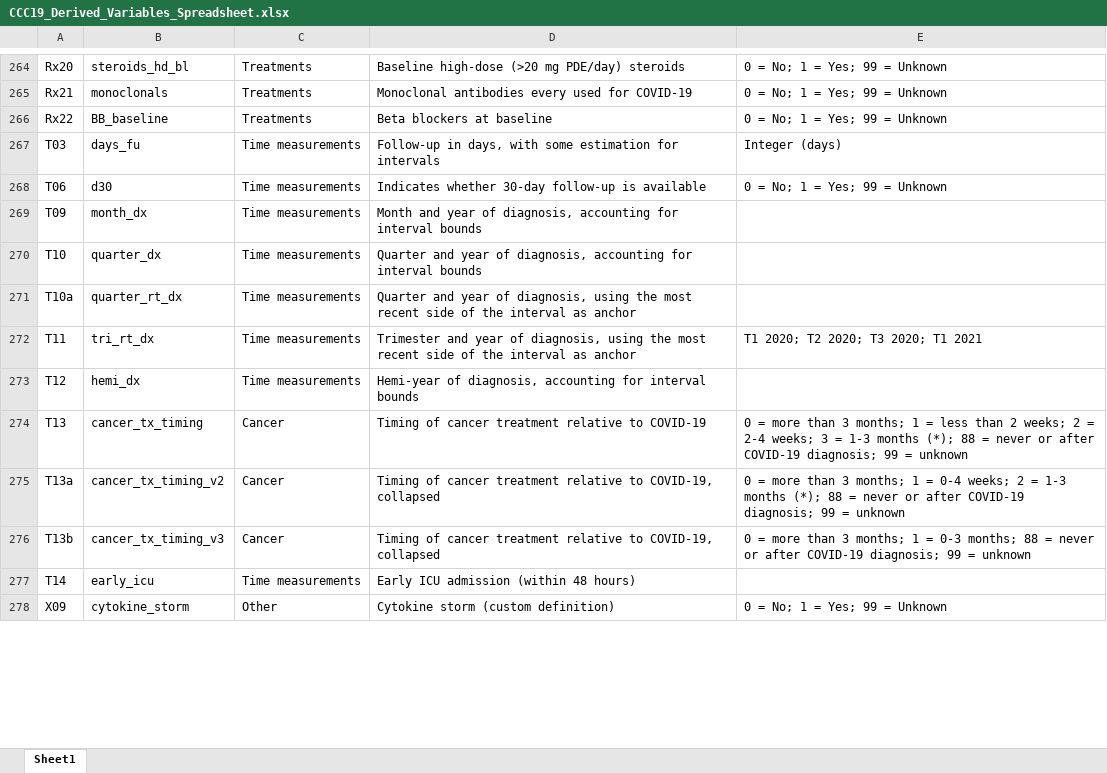
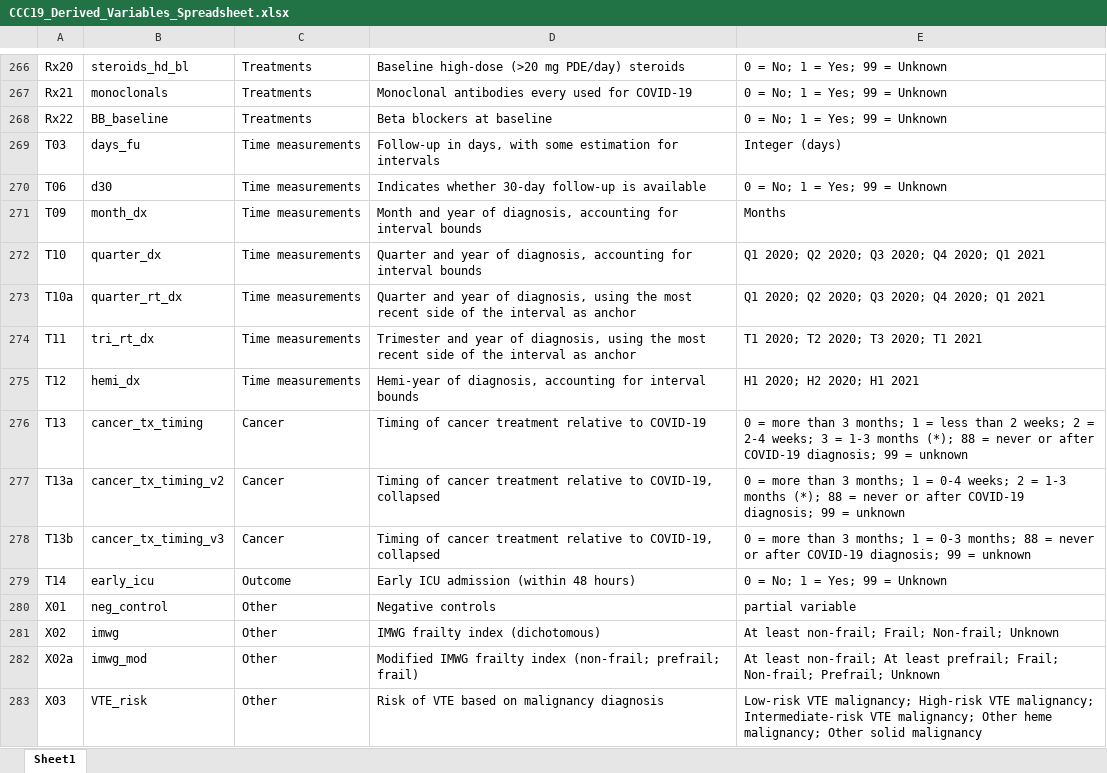
Before and after one commit to covidncancer/CCC19_dictionary, an Excel workbook: CCC19_Derived_Variables_Spreadsheet.xlsx, sheet Sheet1, drawn as a sheet; only a part is shown, gaps mark what is left out; the shorter side is filled out with more unchanged rows; values as stored, in another font and other column widths than the file's, no borders; table styles not drawn; addresses are those after the commit; the diff covers the shown part only; the diff names each change by its address in the sheet, - before the commit and + after, or states it on an @@ line.

Commit message:
All values in the derived variables spreadsheet now available

```diff
--- a/CCC19_Derived_Variables_Spreadsheet.xlsx (sheet Sheet1)
+++ b/CCC19_Derived_Variables_Spreadsheet.xlsx (sheet Sheet1)
-E271: (empty)
+E271: Months
-E272:E273: (empty)
+E272:E273: Q1 2020; Q2 2020; Q3 2020; Q4 2020; Q1 2021
-E275: (empty)
+E275: H1 2020; H2 2020; H1 2021
-C279: Time measurements
+C279: Outcome
-E279: (empty)
+E279: 0 = No; 1 = Yes; 99 = Unknown
+row 280: X01 | neg_control | Other | Negative controls | partial variable
+row 281: X02 | imwg | Other | IMWG frailty index (dichotomous) | At least non-frail; Frail; Non-frail; Unknown
+row 282: X02a | imwg_mod | Other | Modified IMWG frailty index (non-frail; prefrail; frail) | At least non-frail; At least prefrail; Frail; Non-frail; Prefrail; Unknown
+row 283: X03 | VTE_risk | Other | Risk of VTE based on malignancy diagnosis | Low-risk VTE malignancy; High-risk VTE malignancy; Intermediate-risk VTE malignancy; Other heme malignancy; Other solid malignancy
```
Also changed, not shown: 5 added rows, 7 removed rows and 35 edited cells elsewhere in this sheet, 1 other file.
